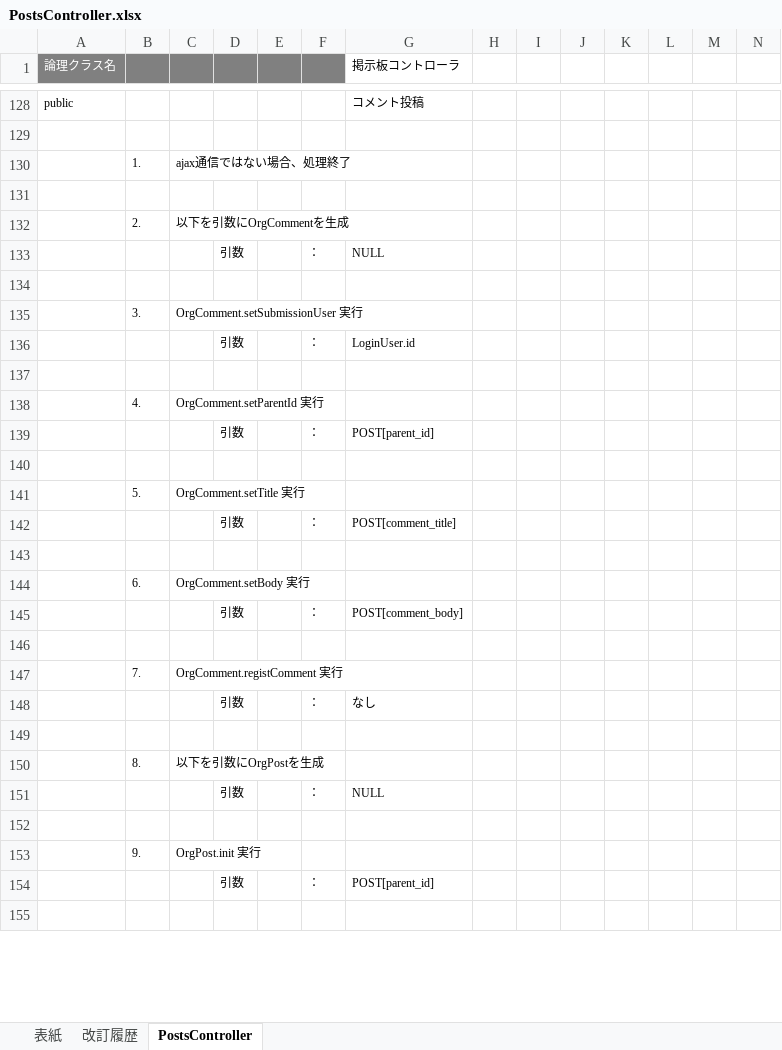
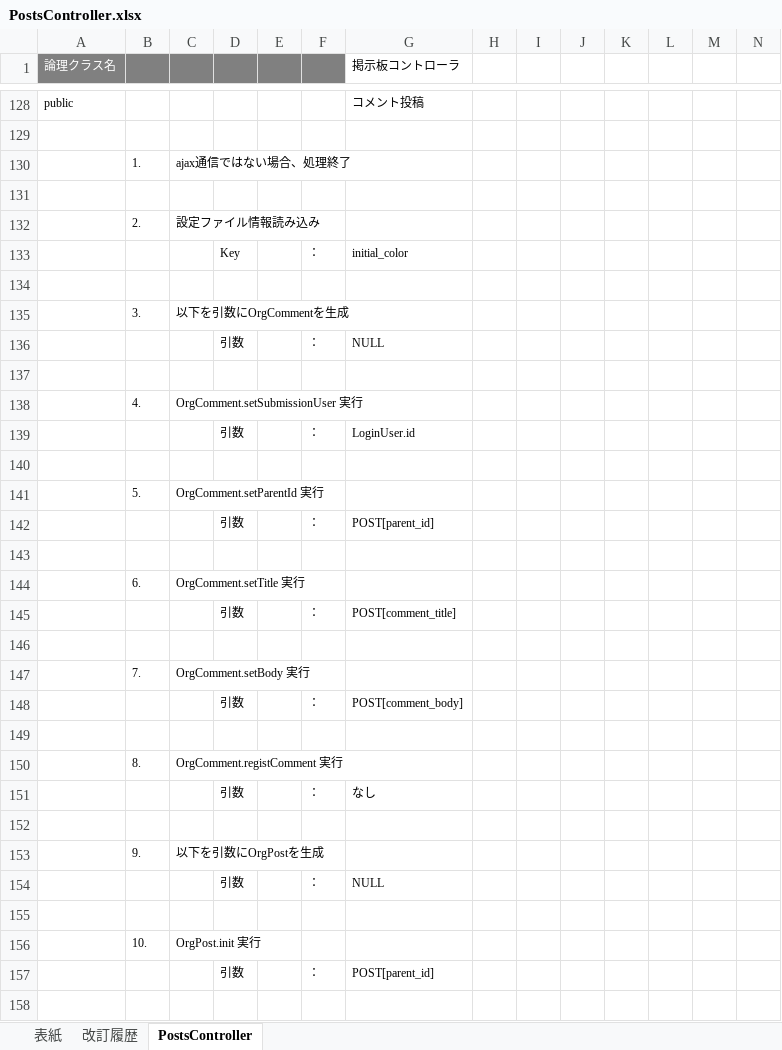
Before and after one commit to glambizm/connectyee, an Excel workbook: 30 設計/20 プログラム設計/20 クラス設計/10 backend/10 controller/PostsController.xlsx, sheet PostsController, drawn as a sheet; only a part is shown, gaps mark what is left out; values as stored, in another font and other column widths than the file's, no borders; addresses are those after the commit; rows hold the shown columns only; the diff covers the shown part only; the diff names each change by its address in the sheet, - before the commit and + after, or states it on an @@ line.

```diff
--- a/30 設計/20 プログラム設計/20 クラス設計/10 backend/10 controller/PostsController.xlsx (sheet PostsController)
+++ b/30 設計/20 プログラム設計/20 クラス設計/10 backend/10 controller/PostsController.xlsx (sheet PostsController)
+row 132:  | 2. | 設定ファイル情報読み込み
+row 133:  |  |  | Key |  | ： | initial_color
+row 134: (empty)
-B135: 2.
+B135: 3.
-B138: 3.
+B138: 4.
-B141: 4.
+B141: 5.
-B144: 5.
+B144: 6.
-B147: 6.
+B147: 7.
-B150: 7.
+B150: 8.
-B153: 8.
+B153: 9.
-B156: 9.
+B156: 10.
```
Also changed, not shown: 10 added rows and 7 edited cells elsewhere in this sheet, 2 other files.
